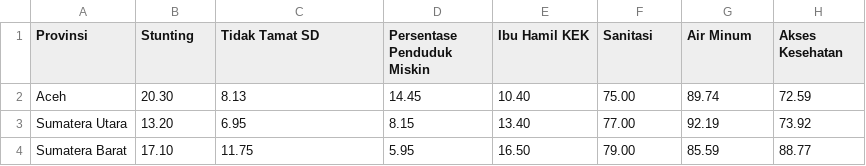
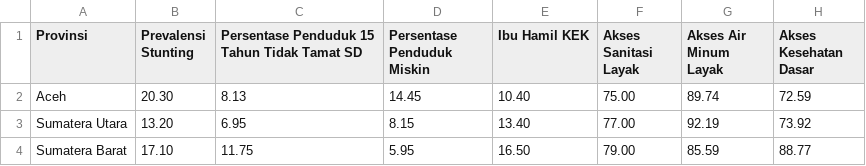
Before and after one commit to dinahzhahirah/StuntingMapID, a CSV file: Stunting2023.csv, drawn as a sheet; only a part is shown.

Commit message:
Update Stunting2023.csv

```diff
--- a/Stunting2023.csv
+++ b/Stunting2023.csv
@@ -1,2 +1,2 @@
-Provinsi,Stunting,Tidak Tamat SD,Persentase Penduduk Miskin,Ibu Hamil KEK,Sanitasi,Air Minum,Akses Kesehatan
+Provinsi,Prevalensi Stunting,Persentase Penduduk 15 Tahun Tidak Tamat SD,Persentase Penduduk Miskin,Ibu Hamil KEK,Akses Sanitasi Layak,Akses Air Minum Layak,Akses Kesehatan Dasar
 Aceh,20.30,8.13,14.45,10.40,75.00,89.74,72.59
```
